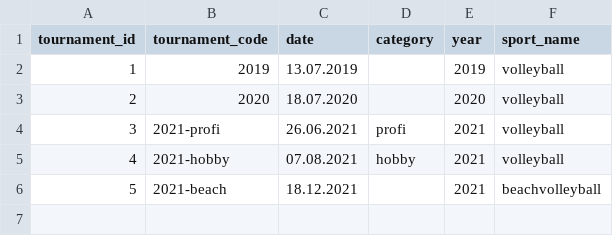
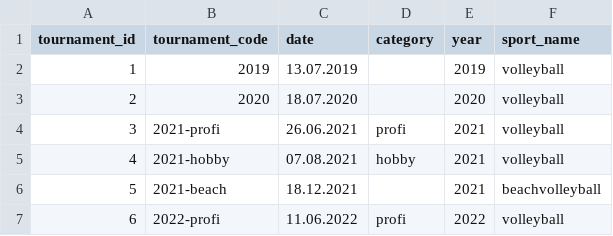
Before and after one commit to vojtechherrmann/rozvedcik, a CSV file: historical_results/data/tournament.csv, drawn as a sheet.

```diff
--- a/historical_results/data/tournament.csv
+++ b/historical_results/data/tournament.csv
@@ -6 +6,2 @@
 5,2021-beach,18.12.2021,,2021,beachvolleyball
+6,2022-profi,11.06.2022,profi,2022,volleyball
```
Also changed, not shown: historical_results/data/player.csv, 6 other files.
